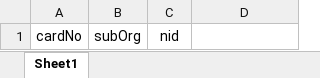
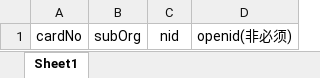
Before and after one commit to XYZliang/JiangxiYouthStudyMaker, an Excel workbook: 批量多人提交版/Data.xlsx, sheet Sheet1, drawn as a sheet; values as stored, in another font and other column widths than the file's, no borders; the diff names each change by its address in the sheet, - before the commit and + after, or states it on an @@ line.

```diff
--- a/批量多人提交版/Data.xlsx (sheet Sheet1)
+++ b/批量多人提交版/Data.xlsx (sheet Sheet1)
-D1: (empty)
+D1: openid(非必须)
```
Also changed, not shown: 8 other files.
